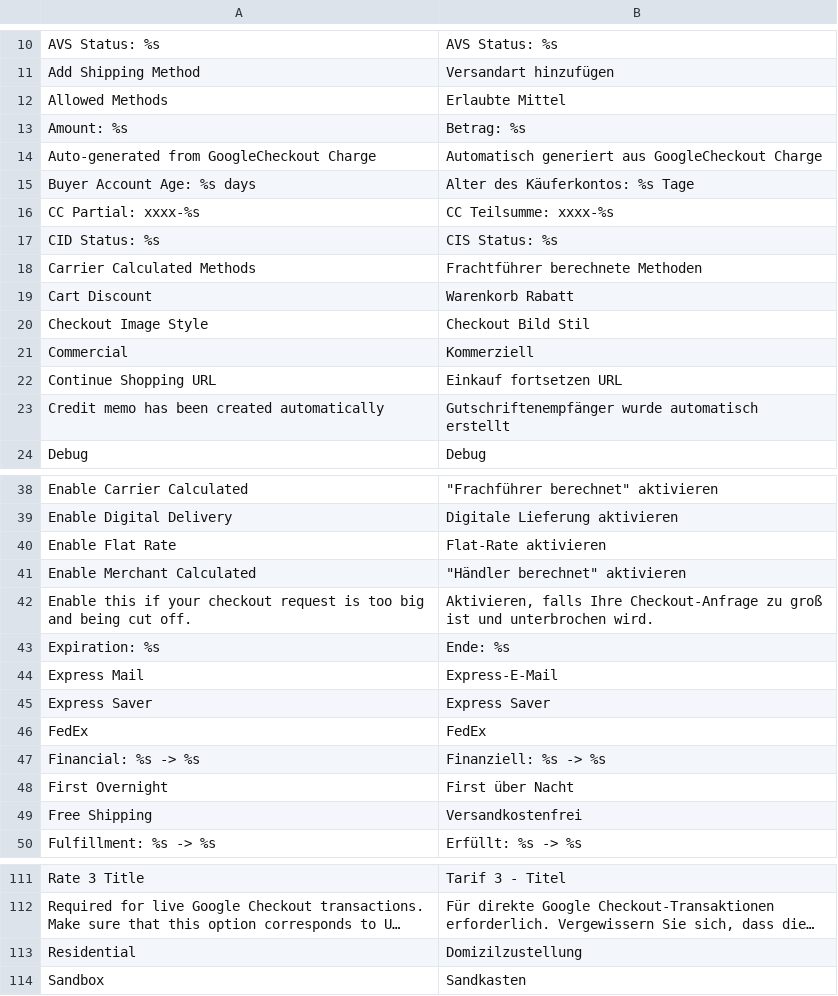
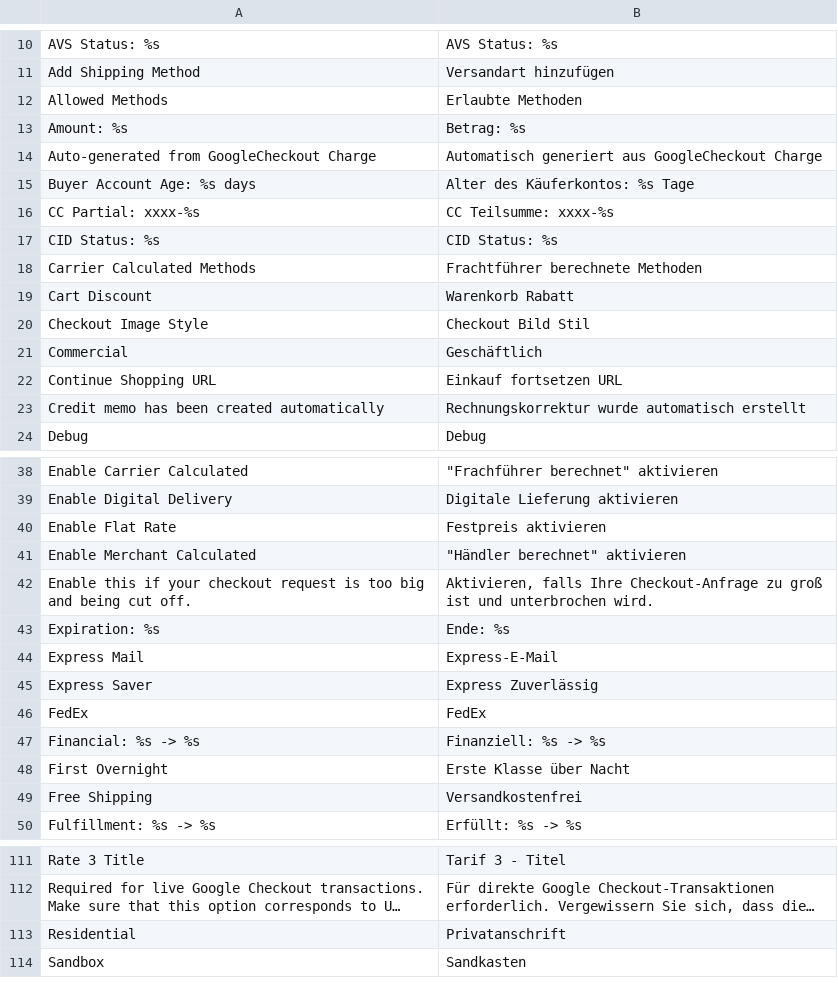
Before and after one commit to hhirsch/German_LocalePack_de_DE, a CSV file: app/locale/de_DE/Mage_GoogleCheckout.csv, drawn as a sheet; only a part is shown, gaps mark what is left out; long unchanged cells end in …; the diff covers the shown part only; the diff names each change by its address in the sheet, - before the commit and + after, or states it on an @@ line.

```diff
--- a/app/locale/de_DE/Mage_GoogleCheckout.csv
+++ b/app/locale/de_DE/Mage_GoogleCheckout.csv
-B12: Erlaubte Mittel
+B12: Erlaubte Methoden
-B17: CIS Status: %s
+B17: CID Status: %s
-B21: Kommerziell
+B21: Geschäftlich
-B23: Gutschriftenempfänger wurde automatisch…
+B23: Rechnungskorrektur wurde automatisch…
-B40: Flat-Rate aktivieren
+B40: Festpreis aktivieren
-B45: Express Saver
+B45: Express Zuverlässig
-B48: First über Nacht
+B48: Erste Klasse über Nacht
-B113: Domizilzustellung
+B113: Privatanschrift
```
Also changed, not shown: 10 edited cells elsewhere in this file, app/locale/de_DE/Mage_Adminhtml.csv, app/locale/de_DE/Mage_GoogleBase.csv, 10 other files.
